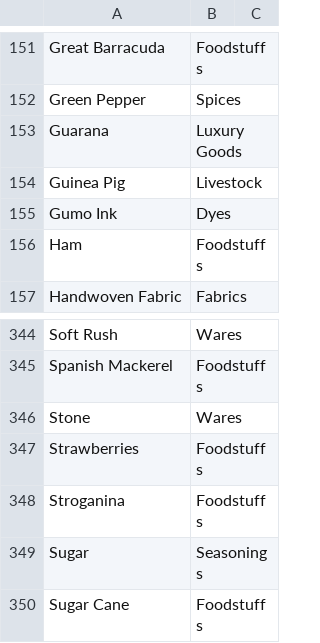
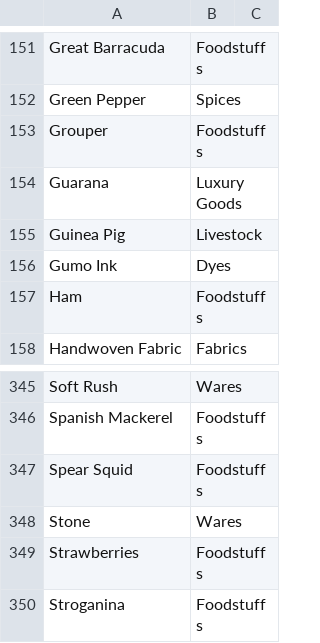
Before and after one commit to loise888999/OcrTradingBackend, a CSV file: Data/trade-goods.csv, drawn as a sheet; only a part is shown, gaps mark what is left out; the shorter side is filled out with more unchanged rows; the diff names each change by its address in the sheet, - before the commit and + after, or states it on an @@ line.

```diff
--- a/Data/trade-goods.csv
+++ b/Data/trade-goods.csv
+row 153: Grouper | Foodstuffs
+row 347: Spear Squid | Foodstuffs
```
Also changed, not shown: 2 other files.
